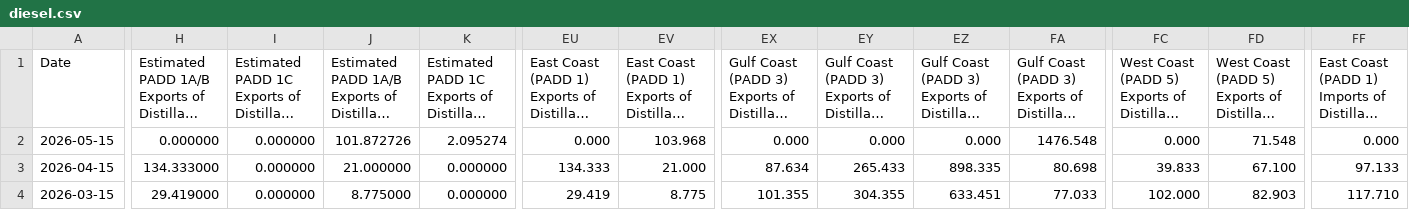
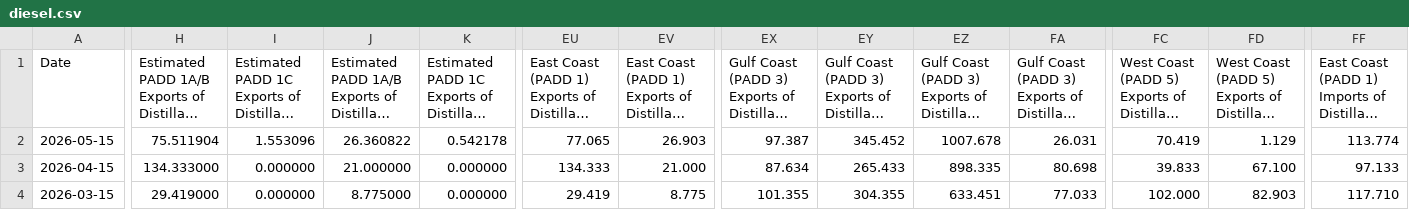
Before and after one commit to hoff01/data-workbook, a CSV file: Diesel_Balance/eia_monthly/diesel.csv, drawn as a sheet; only a part is shown, gaps mark what is left out; long unchanged cells end in …; the diff covers the shown part only; the diff names each change by its address in the sheet, - before the commit and + after, or states it on an @@ line.

```diff
--- a/Diesel_Balance/eia_monthly/diesel.csv
+++ b/Diesel_Balance/eia_monthly/diesel.csv
-H2: 0.000000
+H2: 75.511904
-I2: 0.000000
+I2: 1.553096
-J2: 101.872726
+J2: 26.360822
-K2: 2.095274
+K2: 0.542178
-EU2: 0.000
+EU2: 77.065
-EV2: 103.968
+EV2: 26.903
-EX2: 0.000
+EX2: 97.387
-EY2: 0.000
+EY2: 345.452
-EZ2: 0.000
+EZ2: 1007.678
-FA2: 1476.548
+FA2: 26.031
-FC2: 0.000
+FC2: 70.419
-FD2: 71.548
+FD2: 1.129
-FF2: 0.000
+FF2: 113.774
```
Also changed, not shown: 3 edited cells elsewhere in this file, Jet_Balance/eia_monthly/jet.csv, eia_monthly/bulk_series.csv, 39 other files.
